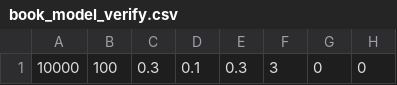
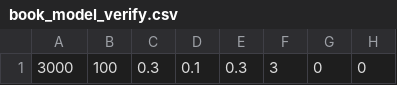
Before and after one commit to JTylerBoylan/sbmpo, a CSV file: sbmpo_models/config/book_model_verify.csv, drawn as a sheet; only a part is shown; the diff names each change by its address in the sheet, - before the commit and + after, or states it on an @@ line.

```diff
--- a/sbmpo_models/config/book_model_verify.csv
+++ b/sbmpo_models/config/book_model_verify.csv
-A1: 10000
+A1: 3000
```
Also changed, not shown: 4 other files.
